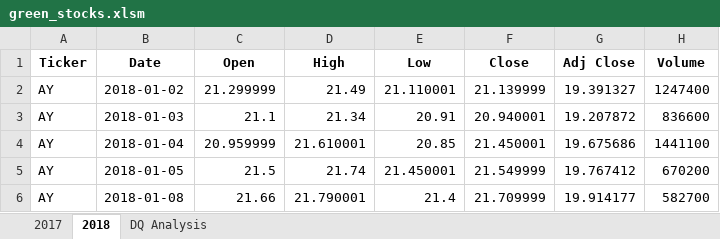
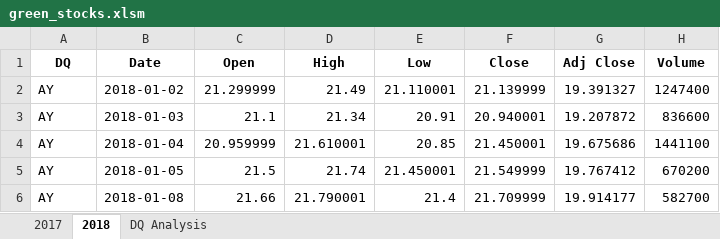
Before and after one commit to stefcenti2022/stock-analysis, an Excel workbook: green_stocks.xlsm, sheet 2018, drawn as a sheet; only a part is shown; values as stored, in another font and other column widths than the file's, no borders; the diff names each change by its address in the sheet, - before the commit and + after, or states it on an @@ line.

```diff
--- a/green_stocks.xlsm (sheet 2018)
+++ b/green_stocks.xlsm (sheet 2018)
-A1: Ticker
+A1: DQ
```
Also changed, not shown: sheet DQ Analysis, 1 other file.
